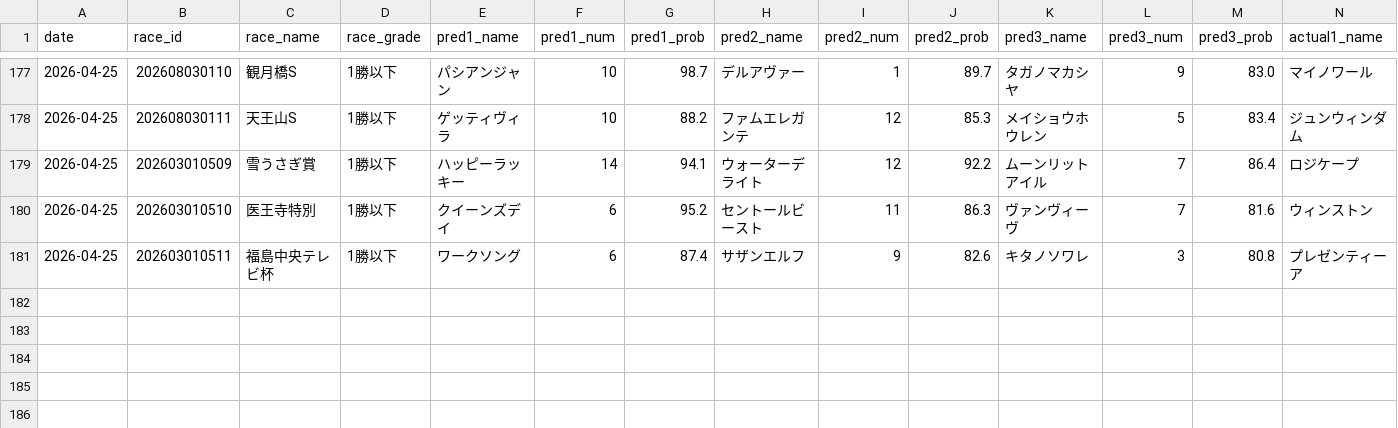
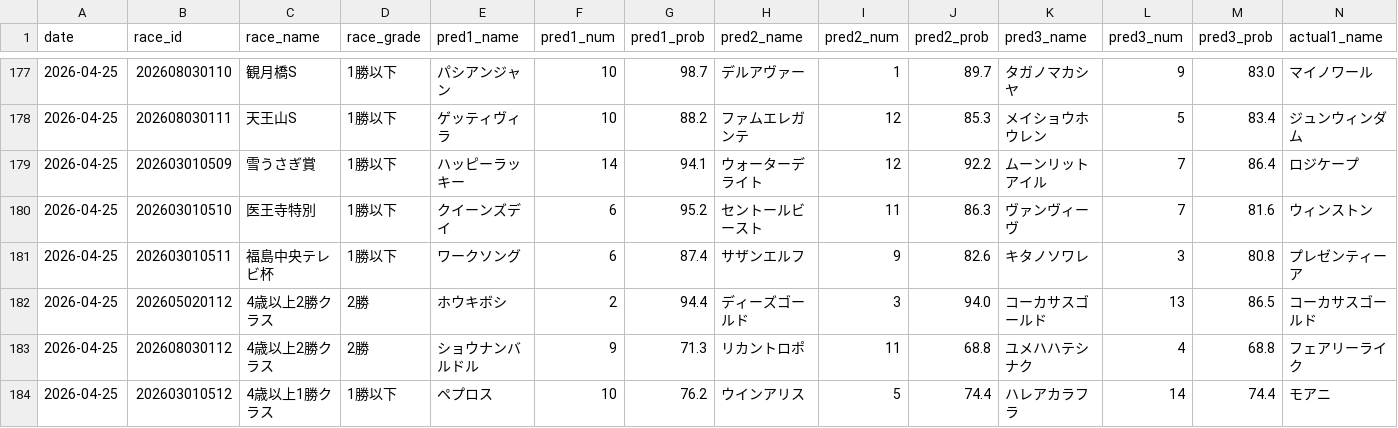
Before and after one commit to yssohrrs206038s-oss/keiba-predictor, a CSV file: keiba_predictor/data/results_history.csv, drawn as a sheet; only a part is shown, gaps mark what is left out; rows hold the shown columns only; the diff names each change by its address in the sheet, - before the commit and + after, or states it on an @@ line.

```diff
--- a/keiba_predictor/data/results_history.csv
+++ b/keiba_predictor/data/results_history.csv
+row 182: 2026-04-25 | 202605020112 | 4歳以上2勝クラス | 2勝 | ホウキボシ | 2 | 94.4 | ディーズゴールド | 3 | 94.0 | コーカサスゴールド | 13 | 86.5 | コーカサスゴールド
+row 183: 2026-04-25 | 202608030112 | 4歳以上2勝クラス | 2勝 | ショウナンバルドル | 9 | 71.3 | リカントロポ | 11 | 68.8 | ユメハハテシナク | 4 | 68.8 | フェアリーライク
+row 184: 2026-04-25 | 202603010512 | 4歳以上1勝クラス | 1勝以下 | ペプロス | 10 | 76.2 | ウインアリス | 5 | 74.4 | ハレアカラフラ | 14 | 74.4 | モアニ
```
